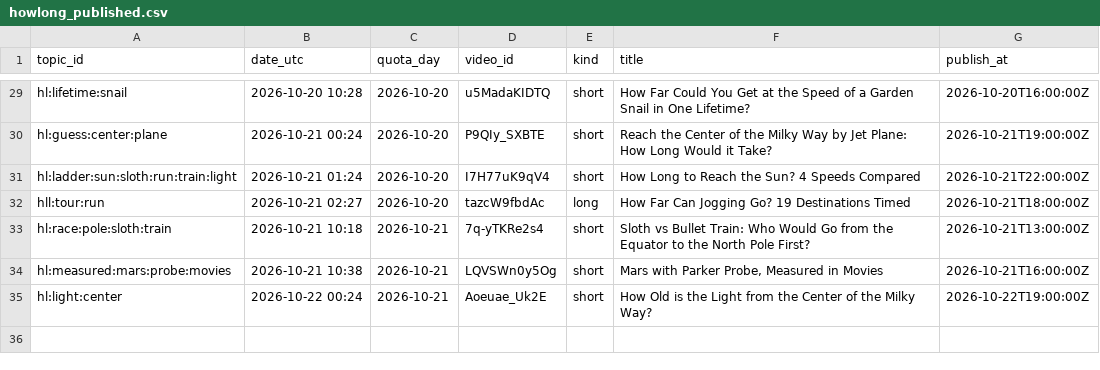
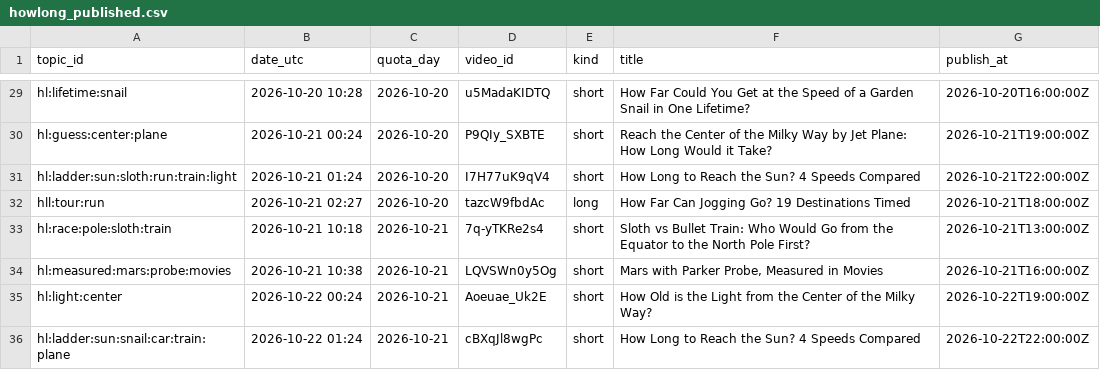
Before and after one commit to olgunkadirgulhan/fenek-de-en, a CSV file: howlong_published.csv, drawn as a sheet; only a part is shown, gaps mark what is left out; the diff names each change by its address in the sheet, - before the commit and + after, or states it on an @@ line.

Commit message:
howlong: 2026-10-22-0124

```diff
--- a/howlong_published.csv
+++ b/howlong_published.csv
+row 36: hl:ladder:sun:snail:car:train:plane | 2026-10-22 01:24 | 2026-10-21 | cBXqJl8wgPc | short | How Long to Reach the Sun? 4 Speeds Compared | 2026-10-22T22:00:00Z
```
